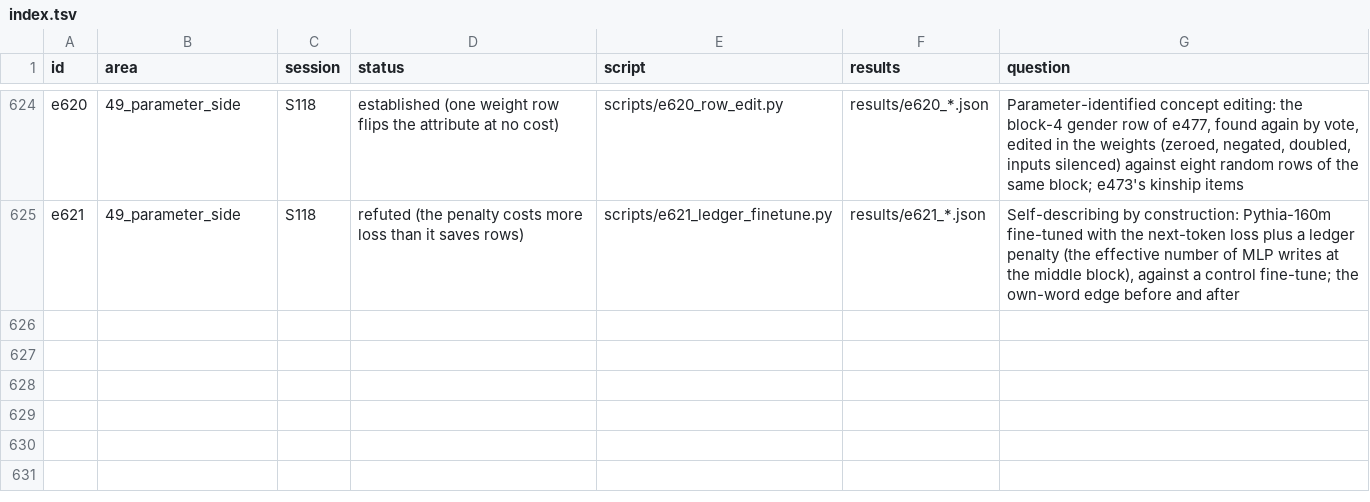
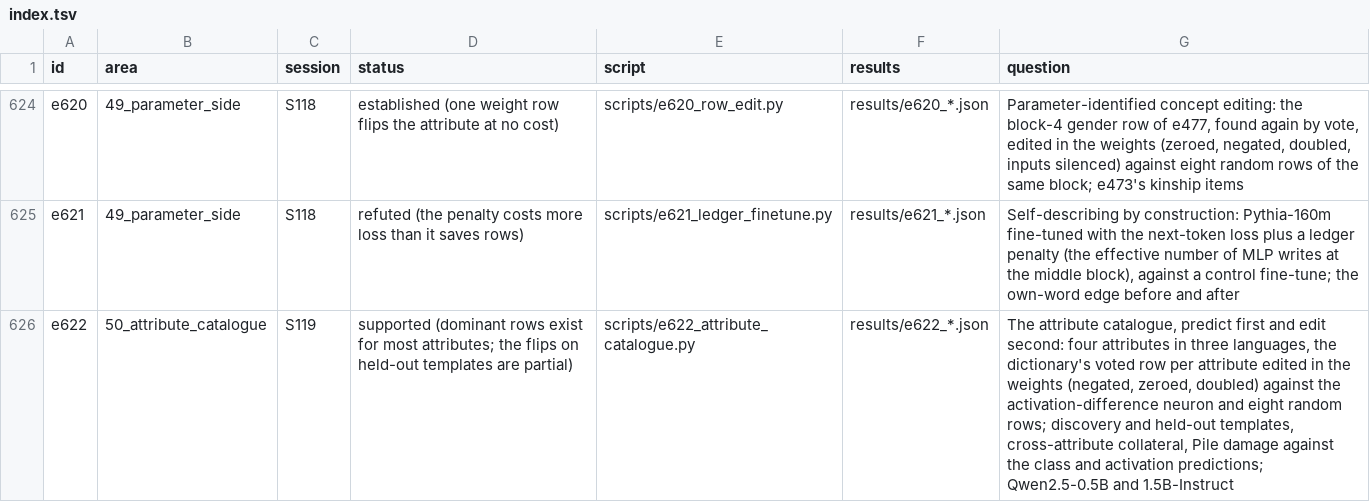
Before and after one commit to sunmoonron/wdd-descendants, a TSV file: docs/atlas/index.tsv, drawn as a sheet; only a part is shown, gaps mark what is left out; the diff names each change by its address in the sheet, - before the commit and + after, or states it on an @@ line.

```diff
--- a/docs/atlas/index.tsv
+++ b/docs/atlas/index.tsv
+row 626: e622 | 50_attribute_catalogue | S119 | supported (dominant rows exist for most attributes; the flips on held-out templates are partial) | scripts/e622_attribute_catalogue.py | results/e622_*.json | The attribute catalogue, predict first and edit second: four attributes in three languages, the dictionary's voted row per attribute edited in the weights (negated, zeroed, doubled) against the activation-difference neuron and eight random rows; discovery and held-out templates, cross-attribute collateral, Pile damage against the class and activation predictions; Qwen2.5-0.5B and 1.5B-Instruct
```
Also changed, not shown: 18 other files.
